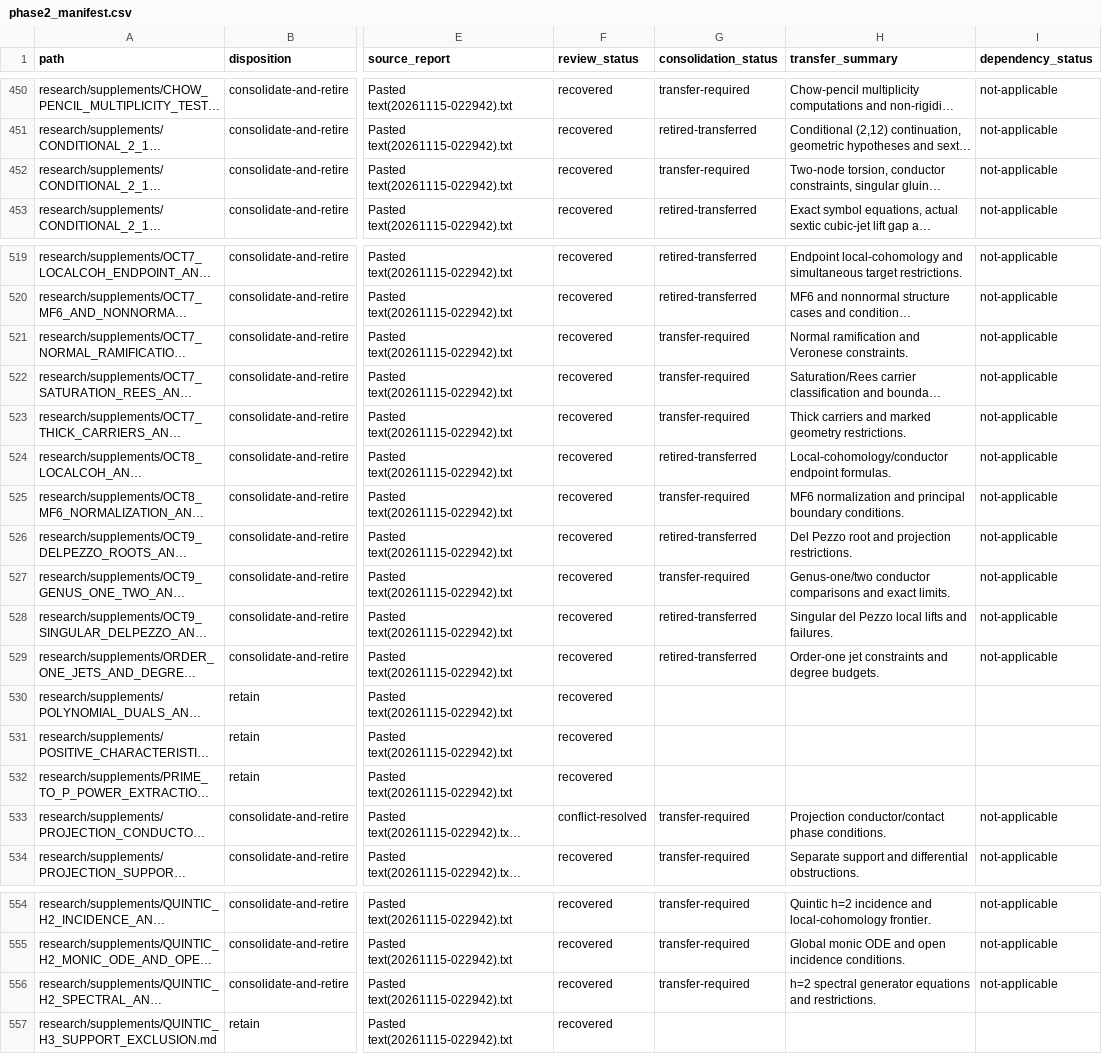
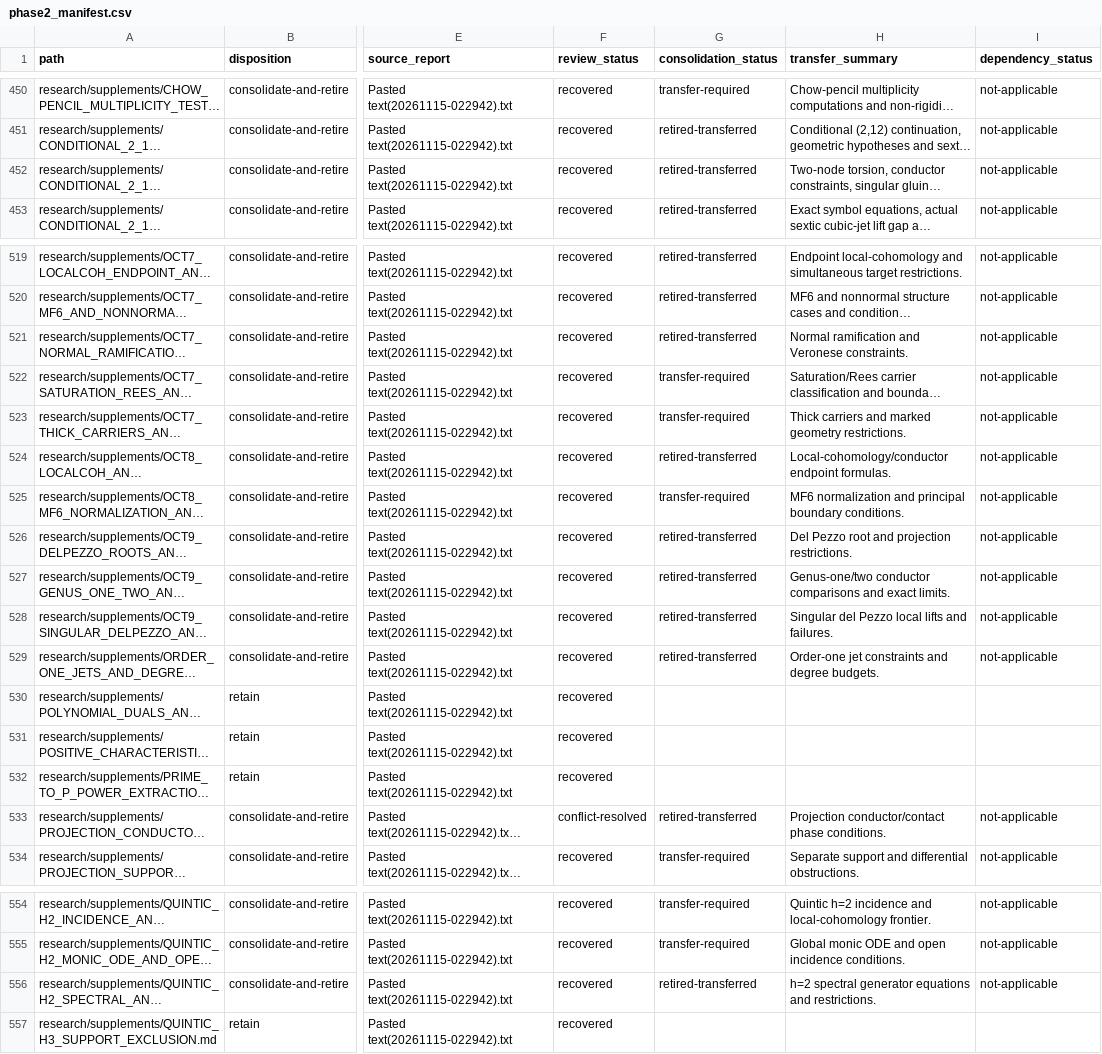
Before and after one commit to markluxton1/STCI, a CSV file: tmp/phase2_manifest.csv, drawn as a sheet; only a part is shown, gaps mark what is left out; long unchanged cells end in …; the diff names each change by its address in the sheet, - before the commit and + after, or states it on an @@ line.

Commit message:
Phase 3B: consolidate five conductor and spectral supplements

```diff
--- a/tmp/phase2_manifest.csv
+++ b/tmp/phase2_manifest.csv
-G452 (consolidation_status): transfer-required
+G452 (consolidation_status): retired-transferred
-G521 (consolidation_status): transfer-required
+G521 (consolidation_status): retired-transferred
-G527 (consolidation_status): transfer-required
+G527 (consolidation_status): retired-transferred
-G533 (consolidation_status): transfer-required
+G533 (consolidation_status): retired-transferred
-G556 (consolidation_status): transfer-required
+G556 (consolidation_status): retired-transferred
```
Also changed, not shown: 7 other files.
